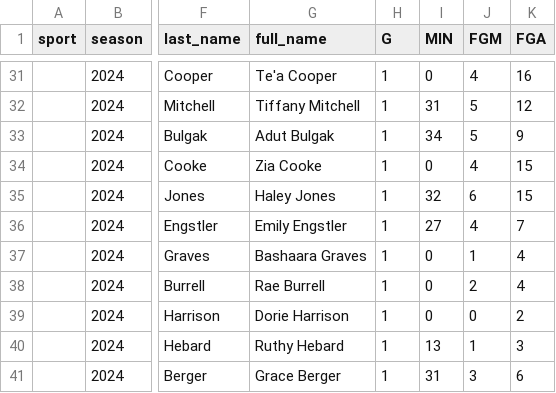
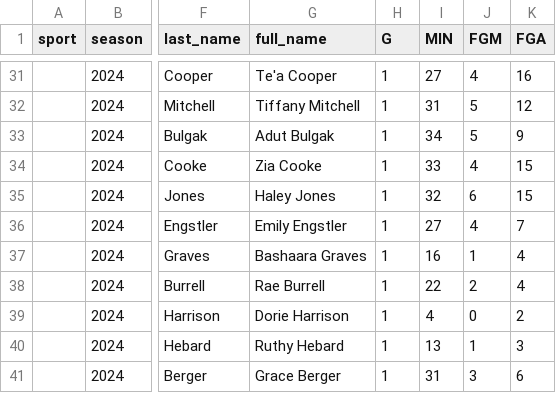
Before and after one commit to armstjc/athletes-unlimited-data, a CSV file: basketball/player_stats/season_stats/2024_basketball_player_season_stats.csv, drawn as a sheet; only a part is shown, gaps mark what is left out; the diff covers the shown part only; the diff names each change by its address in the sheet, - before the commit and + after, or states it on an @@ line.

```diff
--- a/basketball/player_stats/season_stats/2024_basketball_player_season_stats.csv
+++ b/basketball/player_stats/season_stats/2024_basketball_player_season_stats.csv
-I31 (MIN): 0
+I31 (MIN): 27
-I34 (MIN): 0
+I34 (MIN): 33
-I37 (MIN): 0
+I37 (MIN): 16
-I38 (MIN): 0
+I38 (MIN): 22
-I39 (MIN): 0
+I39 (MIN): 4
```
Also changed, not shown: 14 edited cells elsewhere in this file, basketball/player_stats/game_stats/2024_basketball_player_game_stats.csv.
